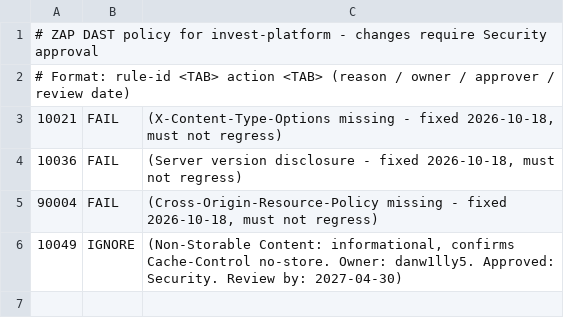
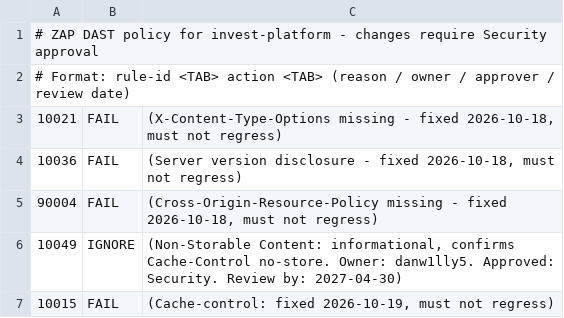
Before and after one commit to danw1lly5/invest-platform, a TSV file: .zap/rules.tsv, drawn as a sheet; the diff names each change by its address in the sheet, - before the commit and + after, or states it on an @@ line.

Commit message:
Fix ZAP 10015: full no-cache directives on NAV responses; add regression rule

```diff
--- a/.zap/rules.tsv
+++ b/.zap/rules.tsv
+row 7: 10015 | FAIL | (Cache-control: fixed 2026-10-19, must not regress)
```
Also changed, not shown: 1 other file.
